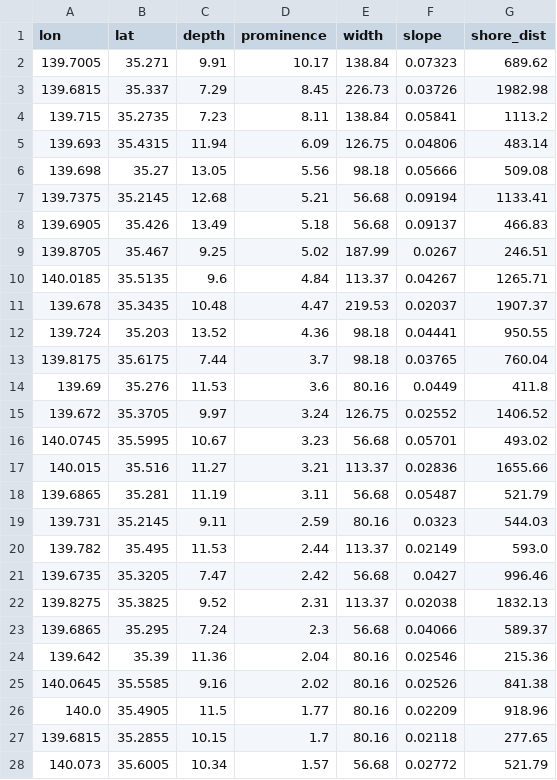
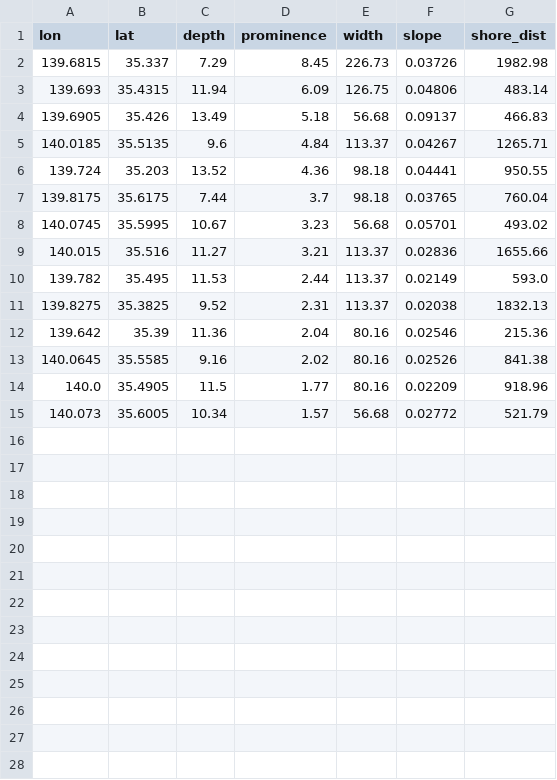
Before and after one commit to estuarine-utokyo/topobathy, a CSV file: docs/figures/tokyobay_mounds.csv, drawn as a sheet; the diff names each change by its address in the sheet, - before the commit and + after, or states it on an @@ line.

```diff
--- a/docs/figures/tokyobay_mounds.csv
+++ b/docs/figures/tokyobay_mounds.csv
-row 2: 139.7005 | 35.271 | 9.91 | 10.17 | 138.84 | 0.07323 | 689.62
-row 4: 139.715 | 35.2735 | 7.23 | 8.11 | 138.84 | 0.05841 | 1113.2
-row 6: 139.698 | 35.27 | 13.05 | 5.56 | 98.18 | 0.05666 | 509.08
-row 7: 139.7375 | 35.2145 | 12.68 | 5.21 | 56.68 | 0.09194 | 1133.41
-row 9: 139.8705 | 35.467 | 9.25 | 5.02 | 187.99 | 0.0267 | 246.51
-row 11: 139.678 | 35.3435 | 10.48 | 4.47 | 219.53 | 0.02037 | 1907.37
-row 14: 139.69 | 35.276 | 11.53 | 3.6 | 80.16 | 0.0449 | 411.8
-row 15: 139.672 | 35.3705 | 9.97 | 3.24 | 126.75 | 0.02552 | 1406.52
-row 18: 139.6865 | 35.281 | 11.19 | 3.11 | 56.68 | 0.05487 | 521.79
-row 19: 139.731 | 35.2145 | 9.11 | 2.59 | 80.16 | 0.0323 | 544.03
-row 21: 139.6735 | 35.3205 | 7.47 | 2.42 | 56.68 | 0.0427 | 996.46
-row 23: 139.6865 | 35.295 | 7.24 | 2.3 | 56.68 | 0.04066 | 589.37
-row 27: 139.6815 | 35.2855 | 10.15 | 1.7 | 80.16 | 0.02118 | 277.65
```
Also changed, not shown: 5 other files.
